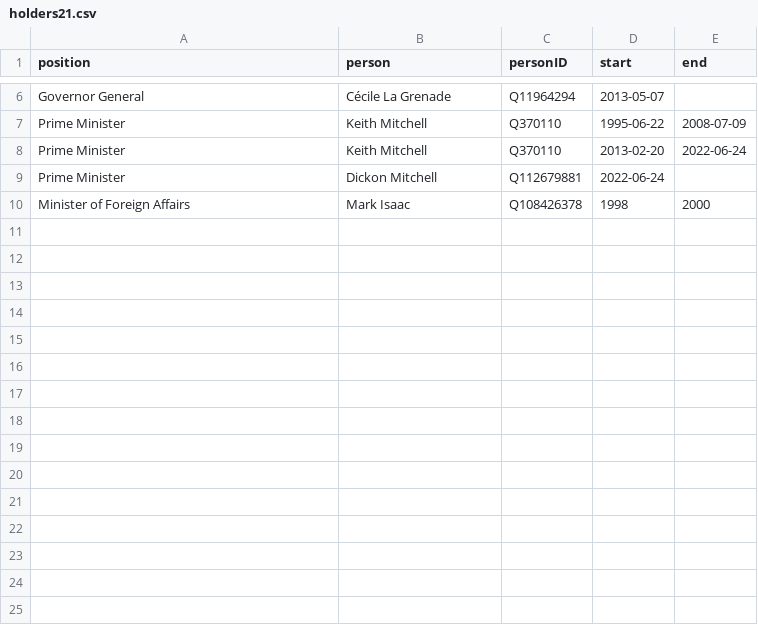
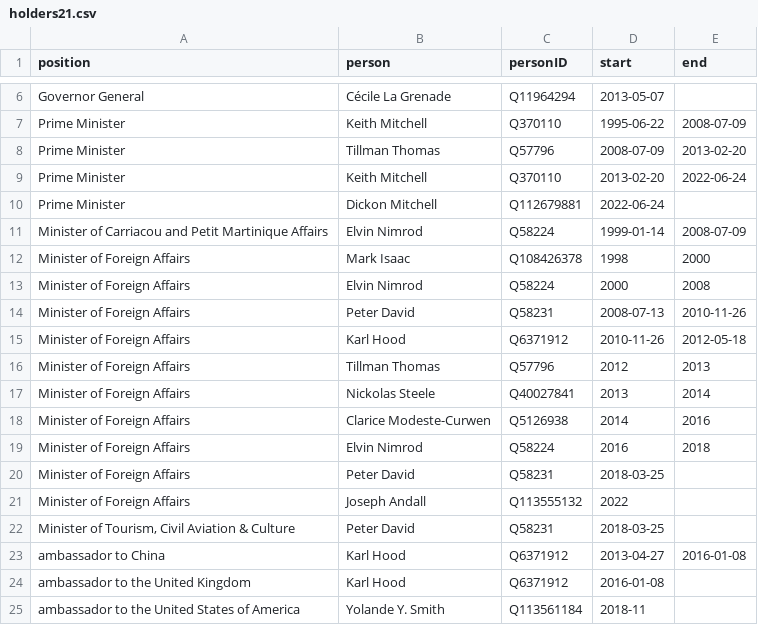
Before and after one commit to every-politician-scrapers/grenada, a CSV file: html/holders21.csv, drawn as a sheet; only a part is shown, gaps mark what is left out; the diff names each change by its address in the sheet, - before the commit and + after, or states it on an @@ line.

```diff
--- a/html/holders21.csv
+++ b/html/holders21.csv
+row 8: Prime Minister | Tillman Thomas | Q57796 | 2008-07-09 | 2013-02-20
+row 11: Minister of Carriacou and Petit Martinique Affairs | Elvin Nimrod | Q58224 | 1999-01-14 | 2008-07-09
+row 13: Minister of Foreign Affairs | Elvin Nimrod | Q58224 | 2000 | 2008
+row 14: Minister of Foreign Affairs | Peter David | Q58231 | 2008-07-13 | 2010-11-26
+row 15: Minister of Foreign Affairs | Karl Hood | Q6371912 | 2010-11-26 | 2012-05-18
+row 16: Minister of Foreign Affairs | Tillman Thomas | Q57796 | 2012 | 2013
+row 17: Minister of Foreign Affairs | Nickolas Steele | Q40027841 | 2013 | 2014
+row 18: Minister of Foreign Affairs | Clarice Modeste-Curwen | Q5126938 | 2014 | 2016
+row 19: Minister of Foreign Affairs | Elvin Nimrod | Q58224 | 2016 | 2018
+row 20: Minister of Foreign Affairs | Peter David | Q58231 | 2018-03-25
+row 21: Minister of Foreign Affairs | Joseph Andall | Q113555132 | 2022
+row 22: Minister of Tourism, Civil Aviation & Culture | Peter David | Q58231 | 2018-03-25
+row 23: ambassador to China | Karl Hood | Q6371912 | 2013-04-27 | 2016-01-08
+row 24: ambassador to the United Kingdom | Karl Hood | Q6371912 | 2016-01-08
+row 25: ambassador to the United States of America | Yolande Y. Smith | Q113561184 | 2018-11
```
Also changed, not shown: html/bio.csv, html/positions.csv, 6 other files.
